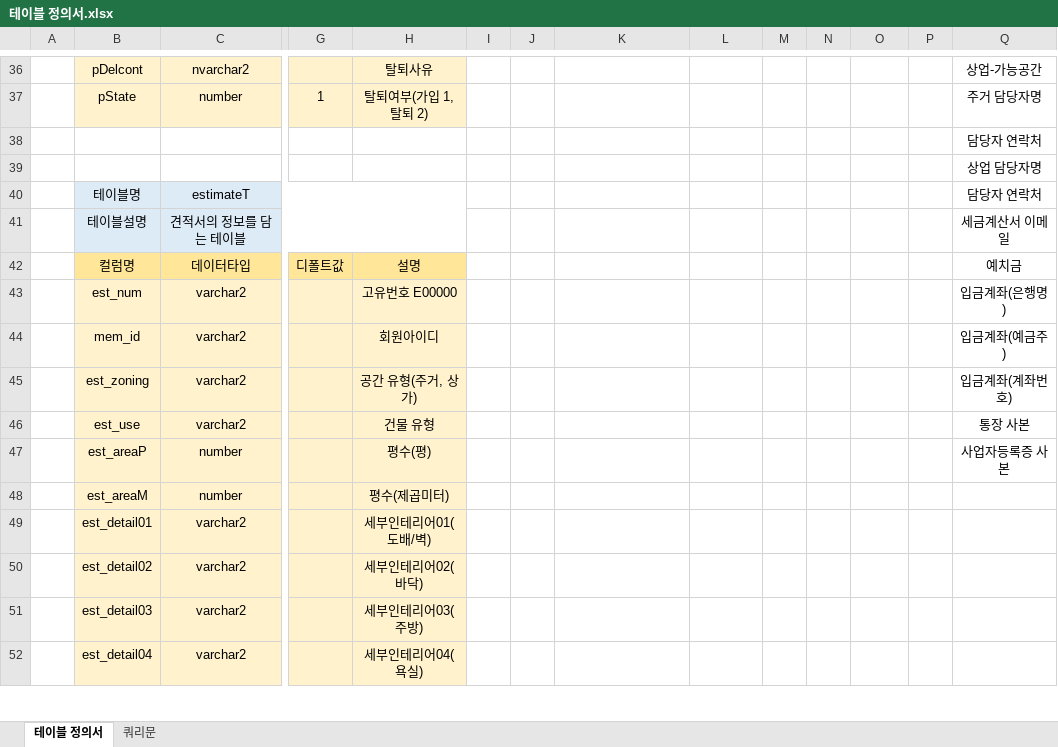
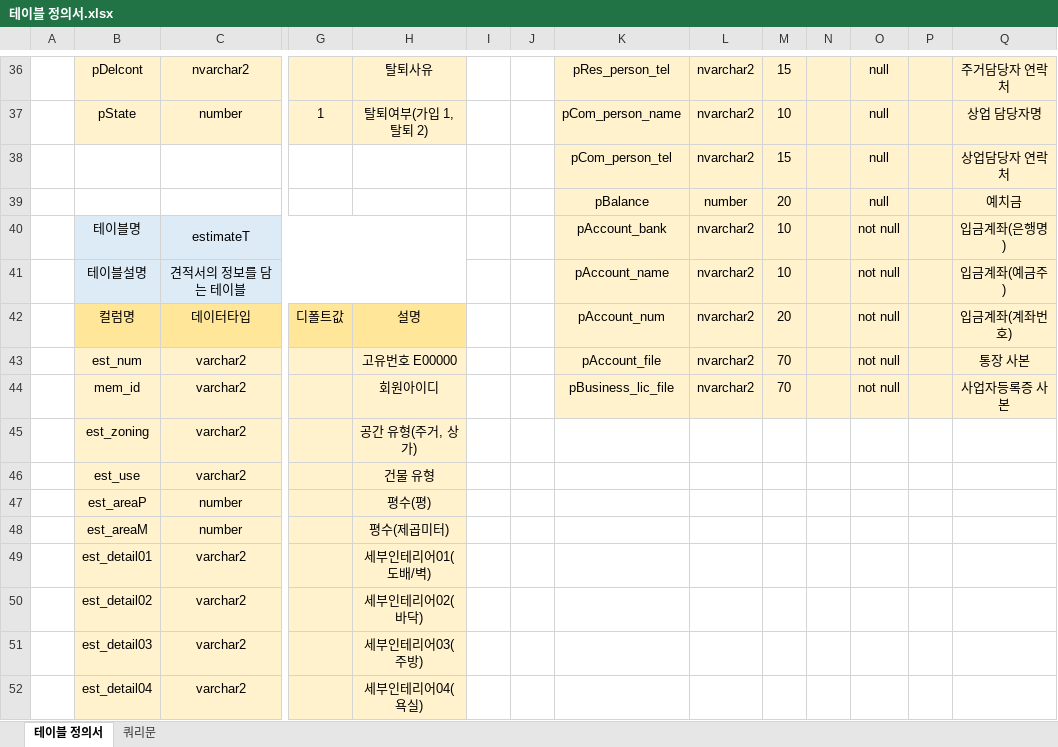
Before and after one commit to w-garden/teamproject, an Excel workbook: DoZip/memo/테이블 정의서.xlsx, sheet 테이블 정의서, drawn as a sheet; only a part is shown, gaps mark what is left out; values as stored, in another font and other column widths than the file's, no borders; removed rows and columns are numbered as before the commit, all else as after; rows hold the shown columns only; the diff covers the shown part only; the diff names each change by its address in the sheet, - before the commit and + after, or states it on an @@ line.

```diff
--- a/DoZip/memo/테이블 정의서.xlsx (sheet 테이블 정의서)
+++ b/DoZip/memo/테이블 정의서.xlsx (sheet 테이블 정의서)
-K36:Q37 fill: none
+K36:Q37 fill: #FFF2CC
-K36: (empty)
+K36: pRes_person_tel
-L36:L37: (empty)
+L36:L37: nvarchar2
-M36: (empty)
+M36: 15
-O36:O37: (empty)
+O36:O37: null
-Q36: 상업-가능공간
+Q36: 주거담당자 연락처
-K37: (empty)
+K37: pCom_person_name
-M37: (empty)
+M37: 10
-Q37: 주거 담당자명
+Q37: 상업 담당자명
-row 38:  |  |  |  |  |  |  |  |  |  |  |  |  | 담당자 연락처
-row 39:  |  |  |  |  |  |  |  |  |  |  |  |  | 상업 담당자명
-row 40:  | 테이블명 | estimateT |  |  |  |  |  |  |  |  |  |  | 담당자 연락처
-row 41:  | 테이블설명 | 견적서의 정보를 담는 테이블 |  |  |  |  |  |  |  |  |  |  | 세금계산서 이메일
+row 38:  |  |  |  |  |  |  | pCom_person_tel | nvarchar2 | 15 |  | null |  | 상업담당자 연락처
+row 39:  |  |  |  |  |  |  | pBalance | number | 20 |  | null |  | 예치금
+row 40:  | 테이블명 | estimateT |  |  |  |  | pAccount_bank | nvarchar2 | 10 |  | not null |  | 입금계좌(은행명)
+row 41:  | 테이블설명 | 견적서의 정보를 담는 테이블 |  |  |  |  | pAccount_name | nvarchar2 | 10 |  | not null |  | 입금계좌(예금주)
-K42: (empty)
+K42: pAccount_num
-K42:Q44 fill: none
+K42:Q44 fill: #FFF2CC
-L42:L44: (empty)
+L42:L44: nvarchar2
-M42: (empty)
+M42: 20
-O42:O44: (empty)
+O42:O44: not null
-Q42: 예치금
+Q42: 입금계좌(계좌번호)
-K43: (empty)
+K43: pAccount_file
-M43:M44: (empty)
+M43:M44: 70
-Q43: 입금계좌(은행명)
+Q43: 통장 사본
-K44: (empty)
+K44: pBusiness_lic_file
-Q44: 입금계좌(예금주)
+Q44: 사업자등록증 사본
-Q45: 입금계좌(계좌번호)
+Q45: (empty)
-Q46: 통장 사본
+Q46: (empty)
-Q47: 사업자등록증 사본
+Q47: (empty)
```
Also changed, not shown: 45 edited cells and cell formats elsewhere in this sheet, 11 other files.
